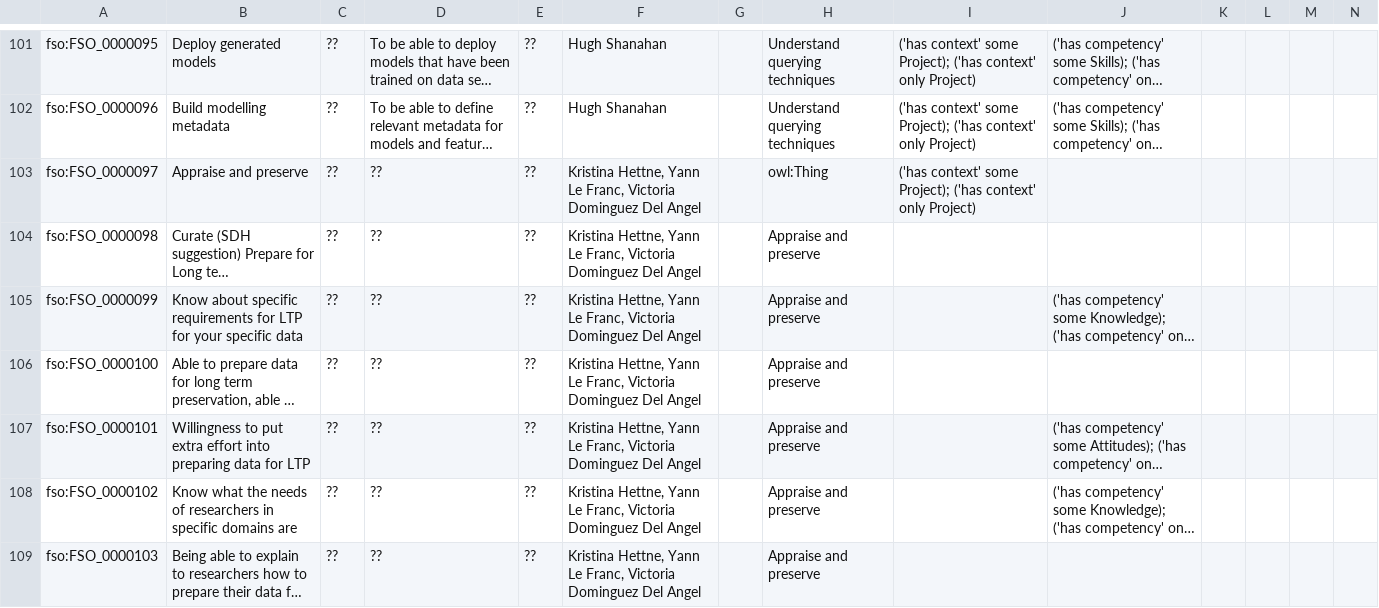
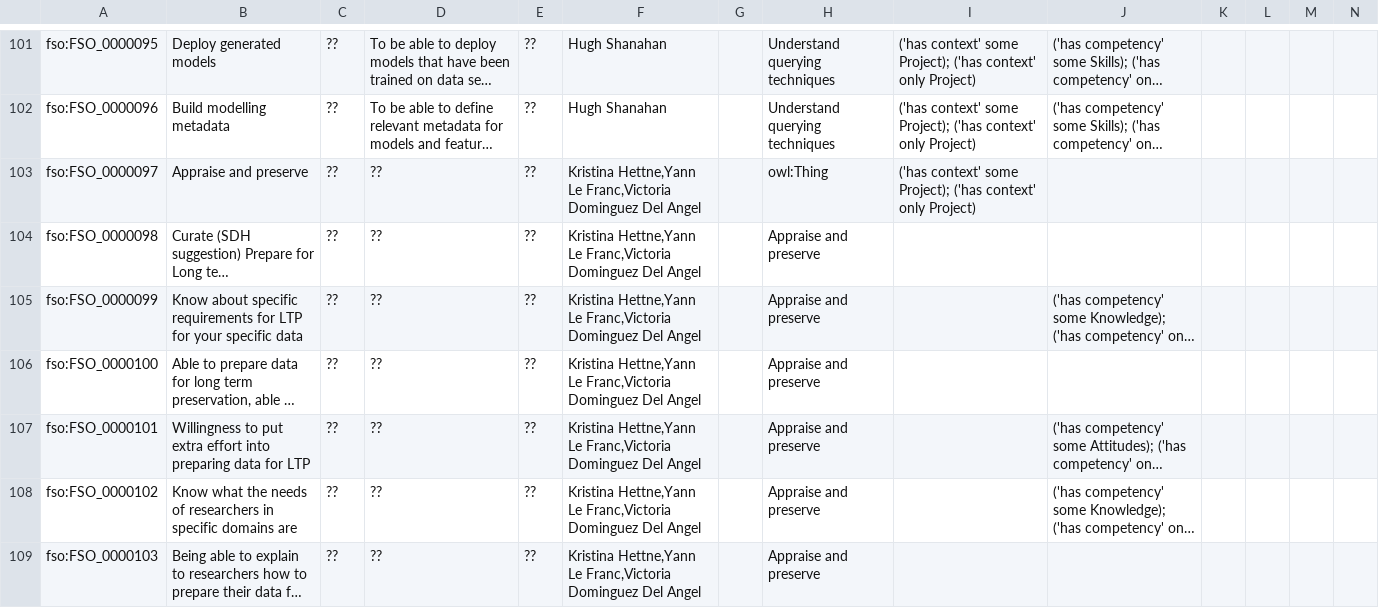
Before and after one commit to terms4fairskills/FAIRterminology, a TSV file: development/fso.tsv, drawn as a sheet; only a part is shown, gaps mark what is left out; long unchanged cells end in …; the diff covers the shown part only; the diff names each change by its address in the sheet, - before the commit and + after, or states it on an @@ line.

```diff
--- a/development/fso.tsv
+++ b/development/fso.tsv
-F103:F109: Kristina Hettne, Yann Le Franc, Victoria Dominguez Del…
+F103:F109: Kristina Hettne,Yann Le Franc,Victoria Dominguez Del…
```
Also changed, not shown: 167 edited cells elsewhere in this file.
